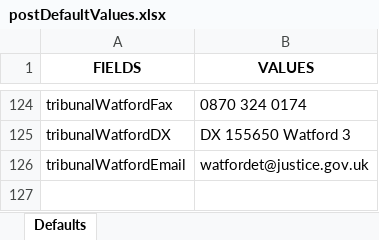
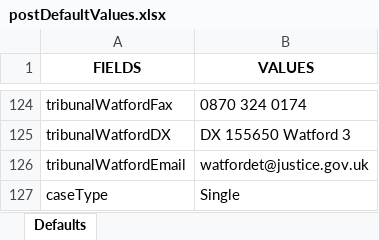
Before and after one commit to hmcts/ethos-repl-docmosis-service, an Excel workbook: src/main/resources/postDefaultValues.xlsx, sheet Defaults, drawn as a sheet; only a part is shown, gaps mark what is left out; values as stored, in another font and other column widths than the file's, no borders; the diff names each change by its address in the sheet, - before the commit and + after, or states it on an @@ line.

Commit message:
Respondent Address and Single Value

```diff
--- a/src/main/resources/postDefaultValues.xlsx (sheet Defaults)
+++ b/src/main/resources/postDefaultValues.xlsx (sheet Defaults)
+row 127: caseType | Single
```
Also changed, not shown: 11 other files.
